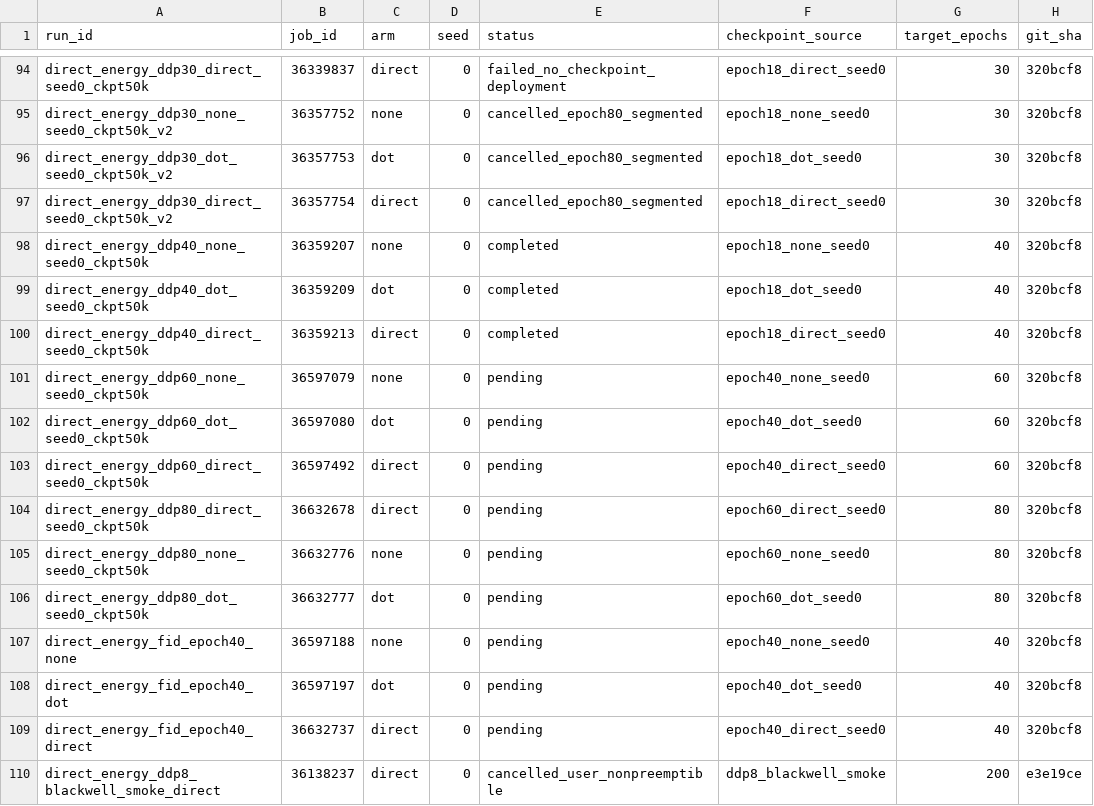
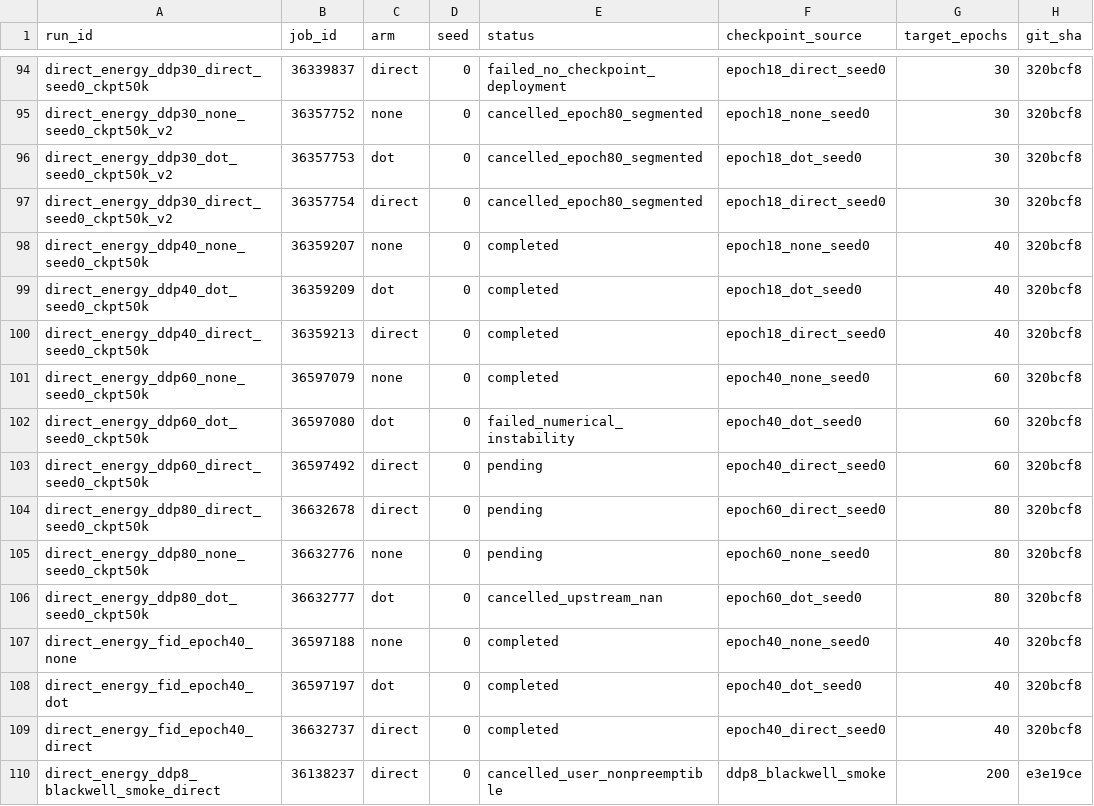
Before and after one commit to mdkrasnow/research-repo, a CSV file: projects/masked-EqM/results/direct_energy_longer_training/jobs.csv, drawn as a sheet; only a part is shown, gaps mark what is left out.

Commit message:
Record epoch40 FIDs and dot numerical instability

```diff
--- a/projects/masked-EqM/results/direct_energy_longer_training/jobs.csv
+++ b/projects/masked-EqM/results/direct_energy_longer_training/jobs.csv
@@ -100,4 +100,4 @@ direct_energy_ddp40_dot_seed0_ckpt50k,36359209,dot,0,completed,epoch18_dot_seed0
 direct_energy_ddp40_direct_seed0_ckpt50k,36359213,direct,0,completed,epoch18_direct_seed0,40,320bcf8
-direct_energy_ddp60_none_seed0_ckpt50k,36597079,none,0,pending,epoch40_none_seed0,60,320bcf8
-direct_energy_ddp60_dot_seed0_ckpt50k,36597080,dot,0,pending,epoch40_dot_seed0,60,320bcf8
+direct_energy_ddp60_none_seed0_ckpt50k,36597079,none,0,completed,epoch40_none_seed0,60,320bcf8
+direct_energy_ddp60_dot_seed0_ckpt50k,36597080,dot,0,failed_numerical_instability,epoch40_dot_seed0,60,320bcf8
 direct_energy_ddp60_direct_seed0_ckpt50k,36597492,direct,0,pending,epoch40_direct_seed0,60,320bcf8
@@ -105,6 +105,6 @@ direct_energy_ddp80_direct_seed0_ckpt50k,36632678,direct,0,pending,epoch60_direc
 direct_energy_ddp80_none_seed0_ckpt50k,36632776,none,0,pending,epoch60_none_seed0,80,320bcf8
-direct_energy_ddp80_dot_seed0_ckpt50k,36632777,dot,0,pending,epoch60_dot_seed0,80,320bcf8
-direct_energy_fid_epoch40_none,36597188,none,0,pending,epoch40_none_seed0,40,320bcf8
-direct_energy_fid_epoch40_dot,36597197,dot,0,pending,epoch40_dot_seed0,40,320bcf8
-direct_energy_fid_epoch40_direct,36632737,direct,0,pending,epoch40_direct_seed0,40,320bcf8
+direct_energy_ddp80_dot_seed0_ckpt50k,36632777,dot,0,cancelled_upstream_nan,epoch60_dot_seed0,80,320bcf8
+direct_energy_fid_epoch40_none,36597188,none,0,completed,epoch40_none_seed0,40,320bcf8
+direct_energy_fid_epoch40_dot,36597197,dot,0,completed,epoch40_dot_seed0,40,320bcf8
+direct_energy_fid_epoch40_direct,36632737,direct,0,completed,epoch40_direct_seed0,40,320bcf8
 direct_energy_ddp8_blackwell_smoke_direct,36138237,direct,0,cancelled_user_nonpreemptible,ddp8_blackwell_smoke,200,e3e19ce
```
Also changed, not shown: 1 other file.
